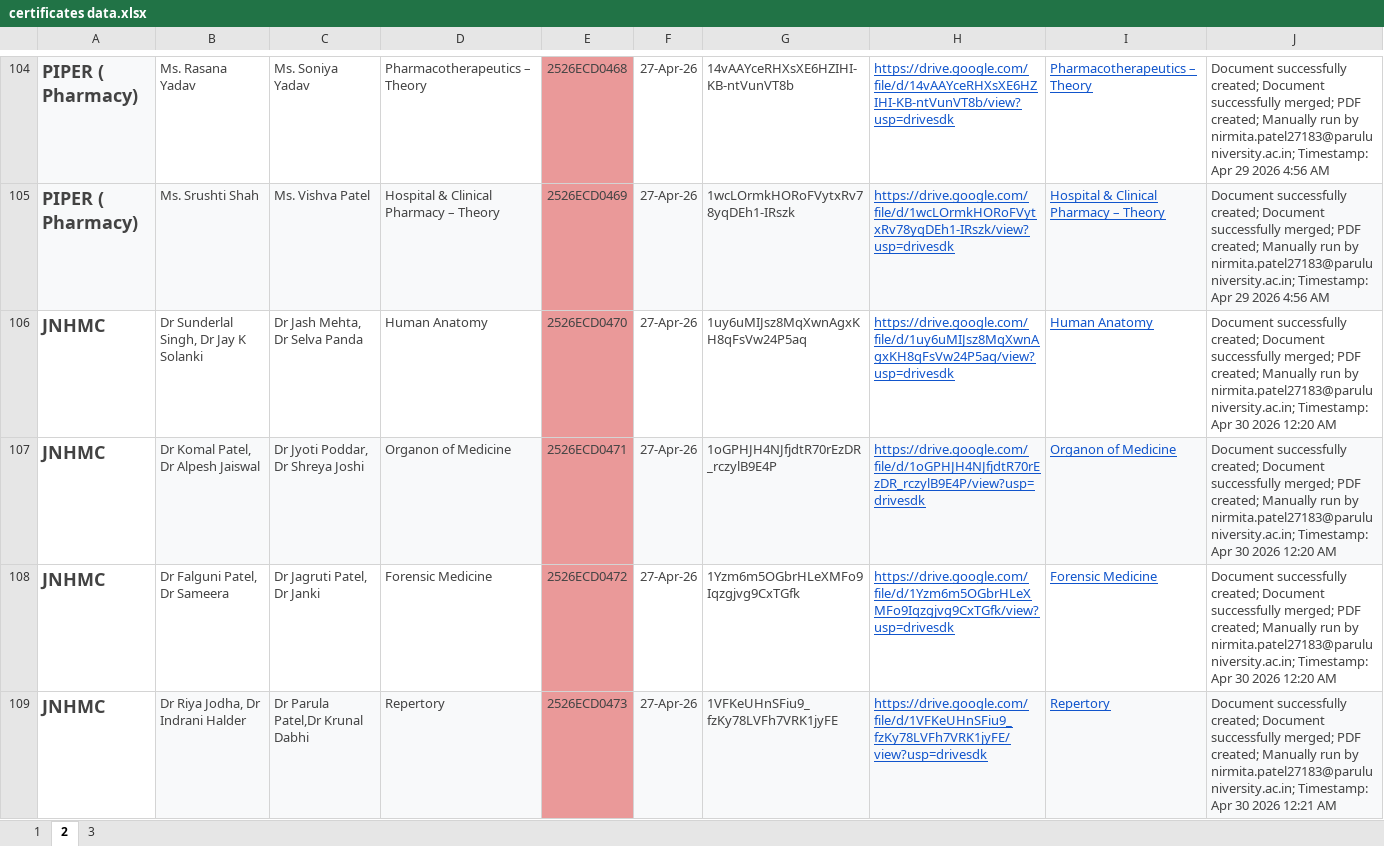
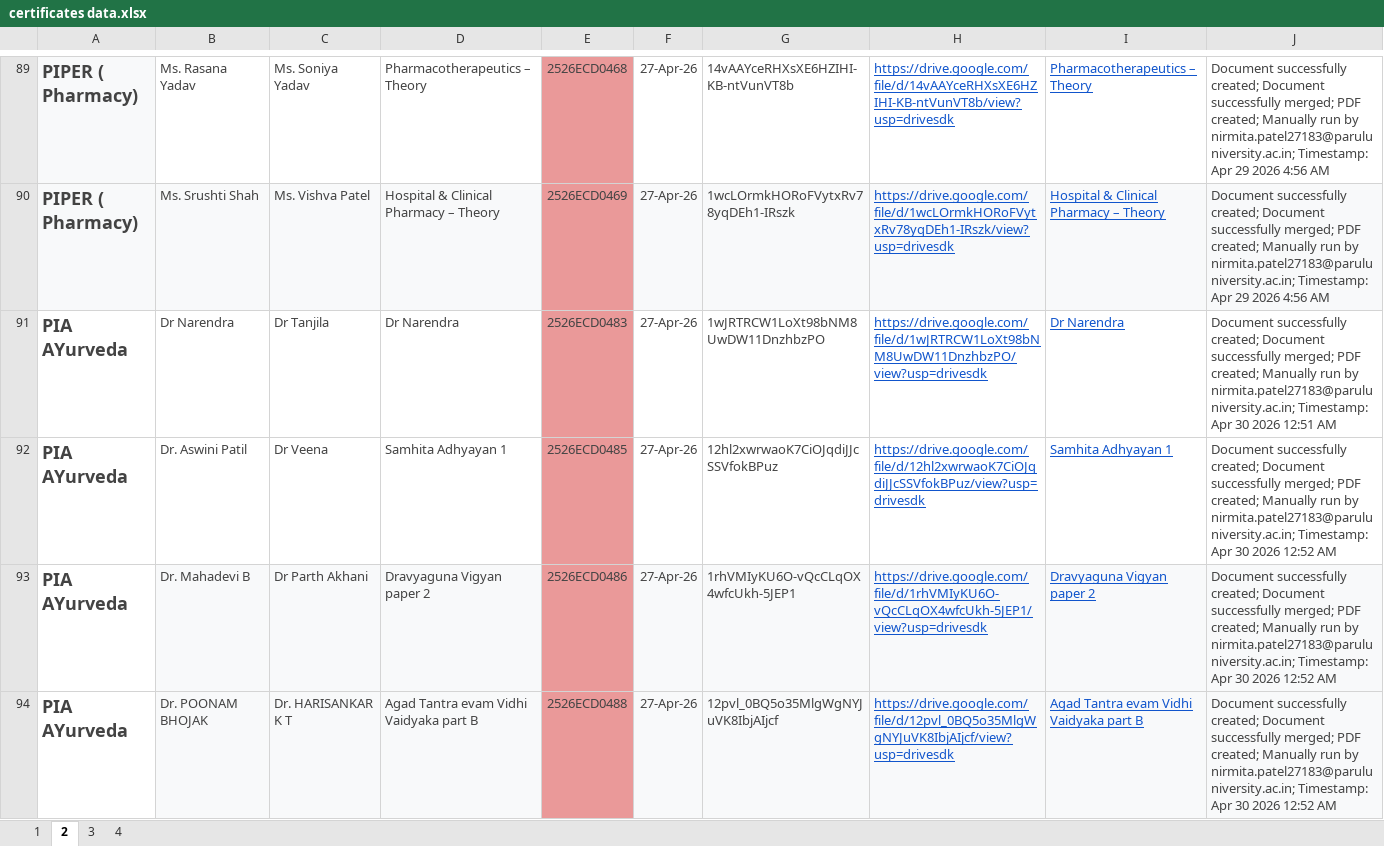
Before and after one commit to nikpatil2123/marks, an Excel workbook: certificates data.xlsx, sheet 2, drawn as a sheet; only a part is shown, gaps mark what is left out; the shorter side is filled out with more unchanged rows; values as stored, in another font and other column widths than the file's, no borders; the diff covers the shown part only; the diff names each change by its address in the sheet, - before the commit and + after, or states it on an @@ line.

```diff
--- a/certificates data.xlsx (sheet 2)
+++ b/certificates data.xlsx (sheet 2)
+sheet tab: 4
-row 106: JNHMC | Dr Sunderlal Singh, Dr Jay K Solanki | Dr Jash Mehta, Dr Selva Panda | Human Anatomy | 2526ECD0470 | 27-Apr-26 | 1uy6uMIJsz8MqXwnAgxKH8qFsVw24P5aq | https://drive.google.com/file/d/1uy6uMIJsz8MqXwnAgxKH8qFsVw24P5aq/view?usp=drivesdk | Human Anatomy | Document successfully created; Document successfully merged; PDF created; Manually run by nirmita.patel27183@paruluniversity.ac.in; Timestamp: Apr 30 2026 12:20 AM
-row 107: JNHMC | Dr Komal Patel, Dr Alpesh Jaiswal | Dr Jyoti Poddar, Dr Shreya Joshi | Organon of Medicine | 2526ECD0471 | 27-Apr-26 | 1oGPHJH4NJfjdtR70rEzDR_rczylB9E4P | https://drive.google.com/file/d/1oGPHJH4NJfjdtR70rEzDR_rczylB9E4P/view?usp=drivesdk | Organon of Medicine | Document successfully created; Document successfully merged; PDF created; Manually run by nirmita.patel27183@paruluniversity.ac.in; Timestamp: Apr 30 2026 12:20 AM
-row 108: JNHMC | Dr Falguni Patel, Dr Sameera | Dr Jagruti Patel, Dr Janki | Forensic Medicine | 2526ECD0472 | 27-Apr-26 | 1Yzm6m5OGbrHLeXMFo9Iqzgjvg9CxTGfk | https://drive.google.com/file/d/1Yzm6m5OGbrHLeXMFo9Iqzgjvg9CxTGfk/view?usp=drivesdk | Forensic Medicine | Document successfully created; Document successfully merged; PDF created; Manually run by nirmita.patel27183@paruluniversity.ac.in; Timestamp: Apr 30 2026 12:20 AM
-row 109: JNHMC | Dr Riya Jodha, Dr Indrani Halder | Dr Parula Patel,Dr Krunal Dabhi | Repertory | 2526ECD0473 | 27-Apr-26 | 1VFKeUHnSFiu9_fzKy78LVFh7VRK1jyFE | https://drive.google.com/file/d/1VFKeUHnSFiu9_fzKy78LVFh7VRK1jyFE/view?usp=drivesdk | Repertory | Document successfully created; Document successfully merged; PDF created; Manually run by nirmita.patel27183@paruluniversity.ac.in; Timestamp: Apr 30 2026 12:21 AM
```
Also changed, not shown: 22 removed rows elsewhere in this sheet, 1 other file.
